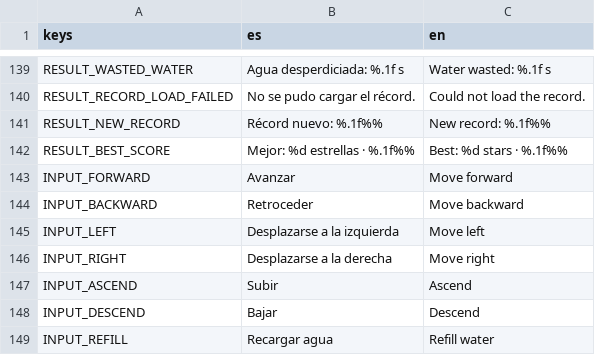
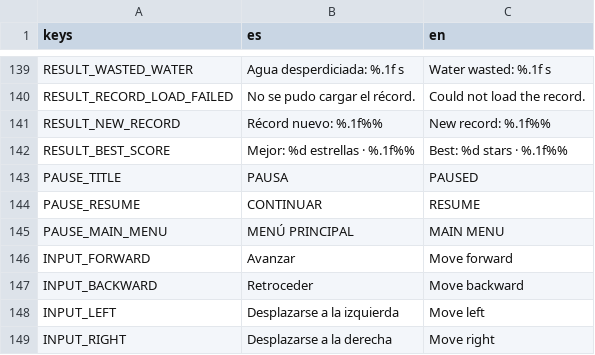
Before and after one commit to MrsAbbys/drone-guardian-fire-ops, a CSV file: translations/ui.csv, drawn as a sheet; only a part is shown, gaps mark what is left out; the shorter side is filled out with more unchanged rows.

```diff
--- a/translations/ui.csv
+++ b/translations/ui.csv
@@ -232,2 +232,5 @@ RESULT_NEW_RECORD,"Récord nuevo: %.1f%%","New record: %.1f%%"
 RESULT_BEST_SCORE,"Mejor: %d estrellas · %.1f%%","Best: %d stars · %.1f%%"
+PAUSE_TITLE,PAUSA,PAUSED
+PAUSE_RESUME,CONTINUAR,RESUME
+PAUSE_MAIN_MENU,"MENÚ PRINCIPAL","MAIN MENU"
 INPUT_FORWARD,Avanzar,Move forward
```
Also changed, not shown: 2 other files.
